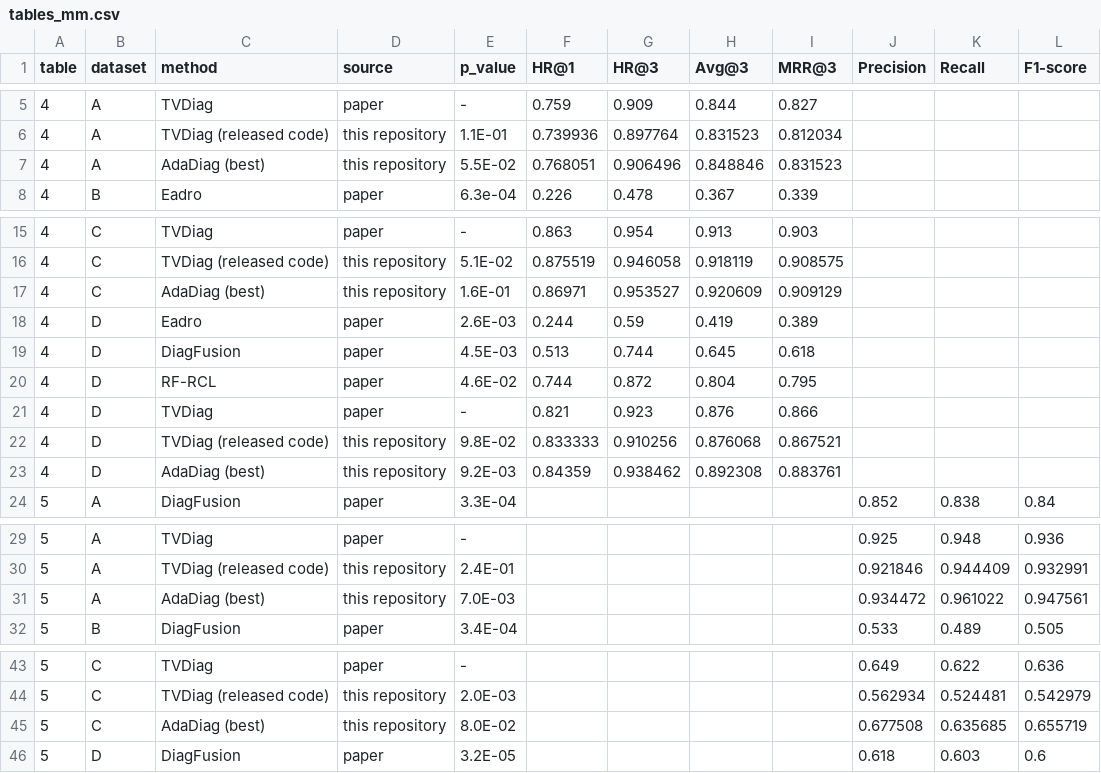
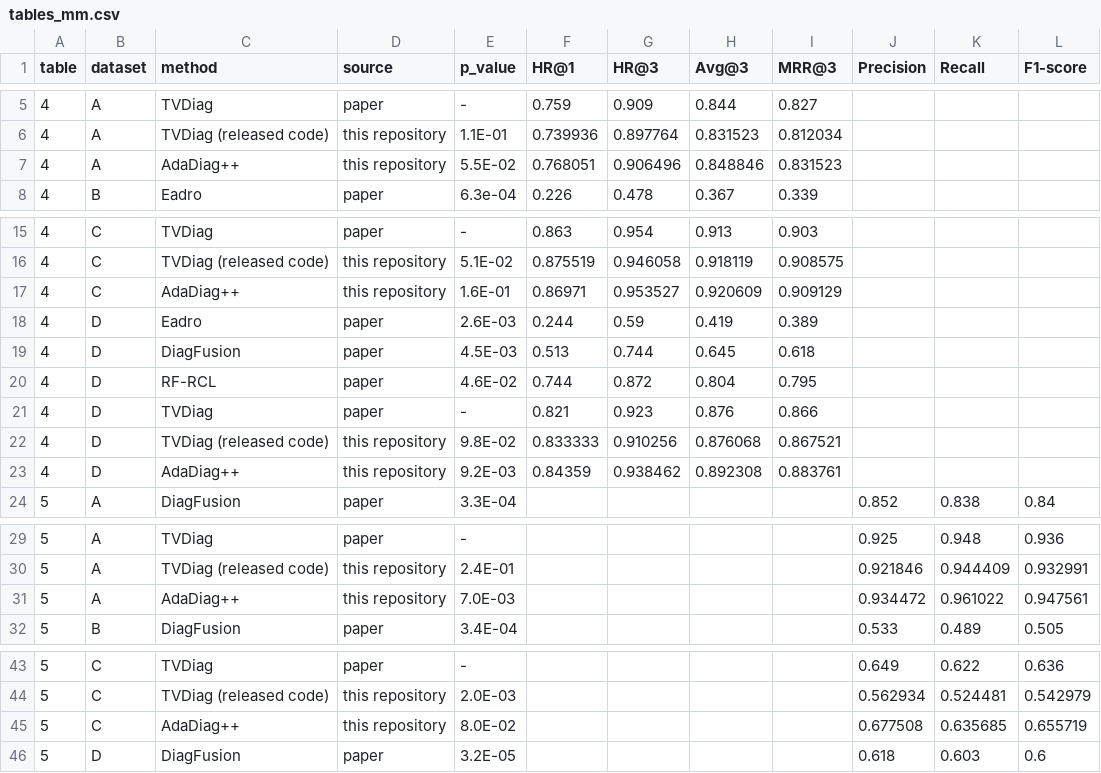
Before and after one commit to ShehreyarRashid/AdaDiag, a CSV file: results/paper_tables/multimodal/tables_mm.csv, drawn as a sheet; only a part is shown, gaps mark what is left out; the diff covers the shown part only.

```diff
--- a/results/paper_tables/multimodal/tables_mm.csv
+++ b/results/paper_tables/multimodal/tables_mm.csv
@@ -6,3 +6,3 @@ table,dataset,method,source,p_value,HR@1,HR@3,Avg@3,MRR@3,Precision,Recall,F1-sc
 4,A,TVDiag (released code),this repository,1.1E-01,0.739936,0.897764,0.831523,0.812034,,,
-4,A,AdaDiag (best),this repository,5.5E-02,0.768051,0.906496,0.848846,0.831523,,,
+4,A,AdaDiag++,this repository,5.5E-02,0.768051,0.906496,0.848846,0.831523,,,
 4,B,Eadro,paper,6.3e-04,0.226,0.478,0.367,0.339,,,
@@ -16,3 +16,3 @@ table,dataset,method,source,p_value,HR@1,HR@3,Avg@3,MRR@3,Precision,Recall,F1-sc
 4,C,TVDiag (released code),this repository,5.1E-02,0.875519,0.946058,0.918119,0.908575,,,
-4,C,AdaDiag (best),this repository,1.6E-01,0.86971,0.953527,0.920609,0.909129,,,
+4,C,AdaDiag++,this repository,1.6E-01,0.86971,0.953527,0.920609,0.909129,,,
 4,D,Eadro,paper,2.6E-03,0.244,0.59,0.419,0.389,,,
@@ -22,3 +22,3 @@ table,dataset,method,source,p_value,HR@1,HR@3,Avg@3,MRR@3,Precision,Recall,F1-sc
 4,D,TVDiag (released code),this repository,9.8E-02,0.833333,0.910256,0.876068,0.867521,,,
-4,D,AdaDiag (best),this repository,9.2E-03,0.84359,0.938462,0.892308,0.883761,,,
+4,D,AdaDiag++,this repository,9.2E-03,0.84359,0.938462,0.892308,0.883761,,,
 5,A,DiagFusion,paper,3.3E-04,,,,,0.852,0.838,0.84
@@ -30,3 +30,3 @@ table,dataset,method,source,p_value,HR@1,HR@3,Avg@3,MRR@3,Precision,Recall,F1-sc
 5,A,TVDiag (released code),this repository,2.4E-01,,,,,0.921846,0.944409,0.932991
-5,A,AdaDiag (best),this repository,7.0E-03,,,,,0.934472,0.961022,0.947561
+5,A,AdaDiag++,this repository,7.0E-03,,,,,0.934472,0.961022,0.947561
 5,B,DiagFusion,paper,3.4E-04,,,,,0.533,0.489,0.505
@@ -44,3 +44,3 @@ table,dataset,method,source,p_value,HR@1,HR@3,Avg@3,MRR@3,Precision,Recall,F1-sc
 5,C,TVDiag (released code),this repository,2.0E-03,,,,,0.562934,0.524481,0.542979
-5,C,AdaDiag (best),this repository,8.0E-02,,,,,0.677508,0.635685,0.655719
+5,C,AdaDiag++,this repository,8.0E-02,,,,,0.677508,0.635685,0.655719
 5,D,DiagFusion,paper,3.2E-05,,,,,0.618,0.603,0.6
```
Also changed, not shown: 1 edited cell elsewhere in this file, 41 other files.
